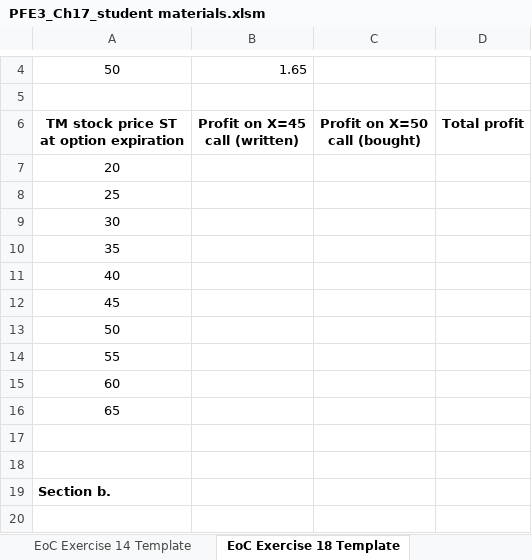
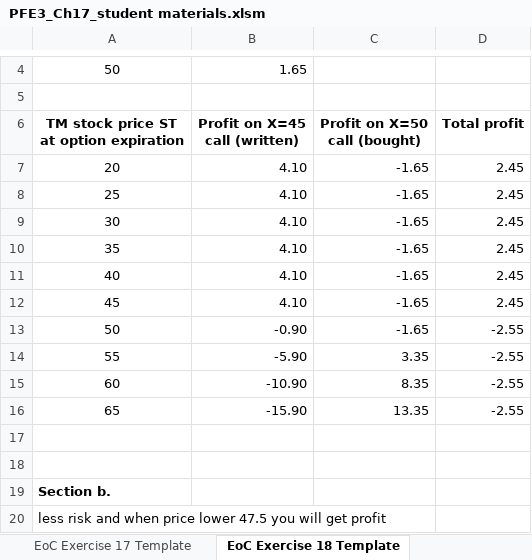
Before and after one commit to shuaitq/PFE3-Resources, an Excel workbook: Student Resources/Exercise Answers/PFE3_Ch17_student materials.xlsm, sheet EoC Exercise 18 Template, drawn as a sheet; only a part is shown, gaps mark what is left out; values as stored, in another font and other column widths than the file's, no borders; charts and pictures not drawn; removed rows and columns are numbered as before the commit, all else as after; the diff names each change by its address in the sheet, - before the commit and + after, or states it on an @@ line.

```diff
--- a/Student Resources/Exercise Answers/PFE3_Ch17_student materials.xlsm (sheet EoC Exercise 18 Template)
+++ b/Student Resources/Exercise Answers/PFE3_Ch17_student materials.xlsm (sheet EoC Exercise 18 Template)
+sheet tab: EoC Exercise 17 Template
-row 7: 20
-row 8: 25
-row 9: 30
-row 10: 35
-row 11: 40
-row 12: 45
-row 13: 50
-row 14: 55
-row 15: 60
-row 16: 65
+row 7: 20 | 4.10 | -1.65 | 2.45
+row 8: 25 | 4.10 | -1.65 | 2.45
+row 9: 30 | 4.10 | -1.65 | 2.45
+row 10: 35 | 4.10 | -1.65 | 2.45
+row 11: 40 | 4.10 | -1.65 | 2.45
+row 12: 45 | 4.10 | -1.65 | 2.45
+row 13: 50 | -0.90 | -1.65 | -2.55
+row 14: 55 | -5.90 | 3.35 | -2.55
+row 15: 60 | -10.90 | 8.35 | -2.55
+row 16: 65 | -15.90 | 13.35 | -2.55
+row 20: less risk and when price lower 47.5 you will get profit
```
Also changed, not shown: sheet EoC Exercise 19 Template, sheet EoC Exercise 7 Template, sheet EoC Exercise 20 Template, sheet EoC Exercise 8 Template, sheet EoC Exercise 9 Template, sheet EoC Exercise 10 Template, 8 more sheets, other sheet tabs, charts or pictures.
